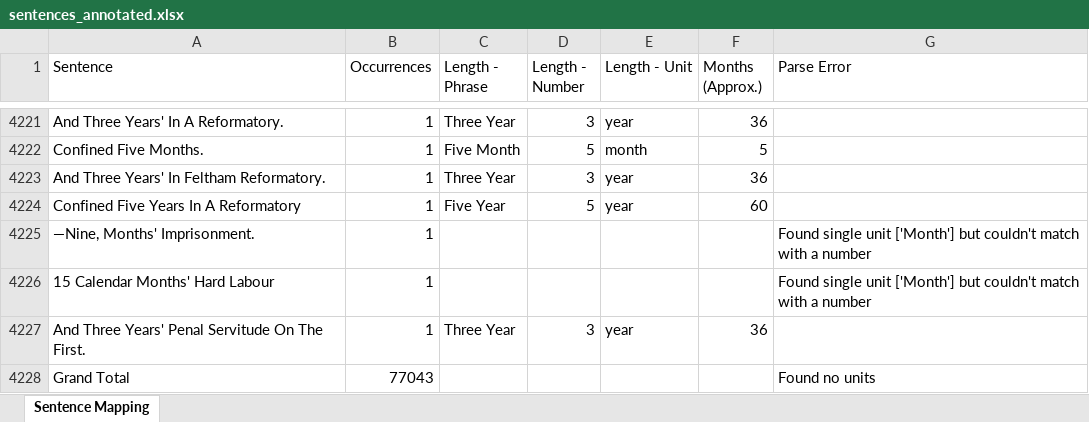
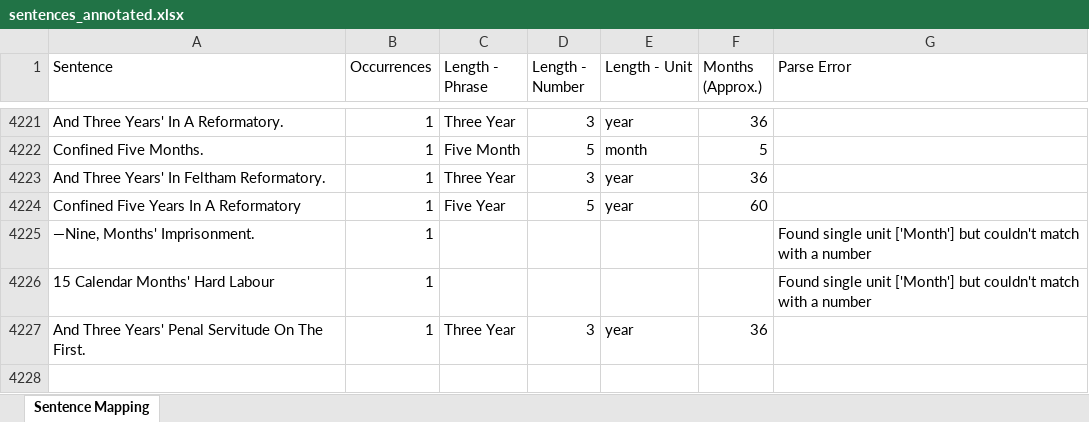
Before and after one commit to theturboturnip/oldbailey-analysis, an Excel workbook: sentences_annotated.xlsx, sheet Sentence Mapping, drawn as a sheet; only a part is shown, gaps mark what is left out; values as stored, in another font and other column widths than the file's, no borders; table styles not drawn; the diff names each change by its address in the sheet, - before the commit and + after, or states it on an @@ line.

Commit message:
Corrected issue with occurrence counting

```diff
--- a/sentences_annotated.xlsx (sheet Sentence Mapping)
+++ b/sentences_annotated.xlsx (sheet Sentence Mapping)
-row 4228: Grand Total | 77043 |  |  |  |  | Found no units
```
Also changed, not shown: 1 other file.
